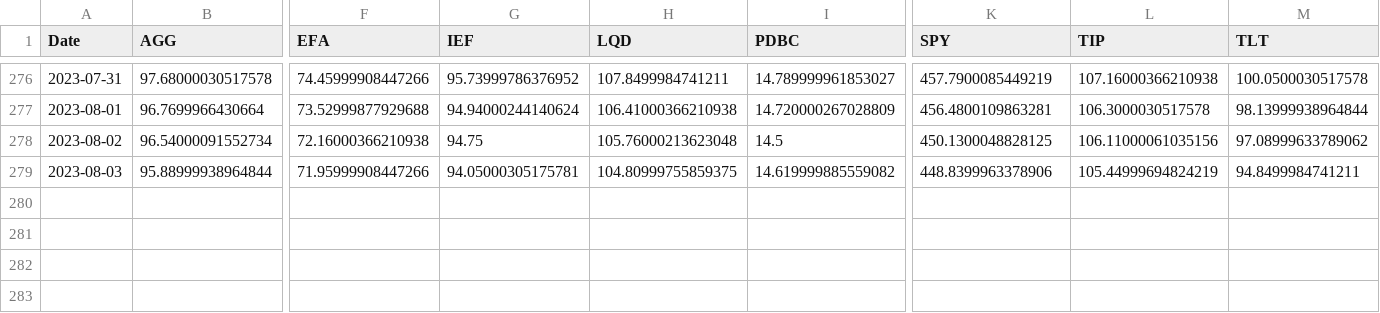
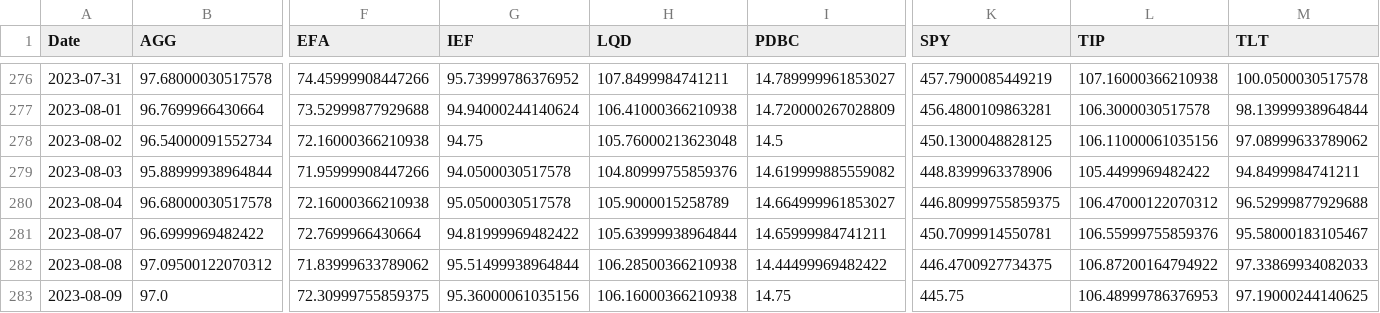
Before and after one commit to hhtwht75/quant_manager, a CSV file: stock_data.csv, drawn as a sheet; only a part is shown, gaps mark what is left out; rows hold the shown columns only; the diff names each change by its address in the sheet, - before the commit and + after, or states it on an @@ line.

Commit message:
230809_quant

```diff
--- a/stock_data.csv
+++ b/stock_data.csv
-G279 (IEF): 94.05000305175781
+G279 (IEF): 94.0500030517578
-H279 (LQD): 104.80999755859375
+H279 (LQD): 104.80999755859376
-L279 (TIP): 105.44999694824219
+L279 (TIP): 105.4499969482422
+row 280: 2023-08-04 | 96.68000030517578 | 72.16000366210938 | 95.0500030517578 | 105.9000015258789 | 14.664999961853027 | 446.80999755859375 | 106.47000122070312 | 96.52999877929688
+row 281: 2023-08-07 | 96.6999969482422 | 72.7699966430664 | 94.81999969482422 | 105.63999938964844 | 14.65999984741211 | 450.7099914550781 | 106.55999755859376 | 95.58000183105467
+row 282: 2023-08-08 | 97.09500122070312 | 71.83999633789062 | 95.51499938964844 | 106.28500366210938 | 14.44499969482422 | 446.4700927734375 | 106.87200164794922 | 97.33869934082033
+row 283: 2023-08-09 | 97.0 | 72.30999755859375 | 95.36000061035156 | 106.16000366210938 | 14.75 | 445.75 | 106.48999786376953 | 97.19000244140625
```
